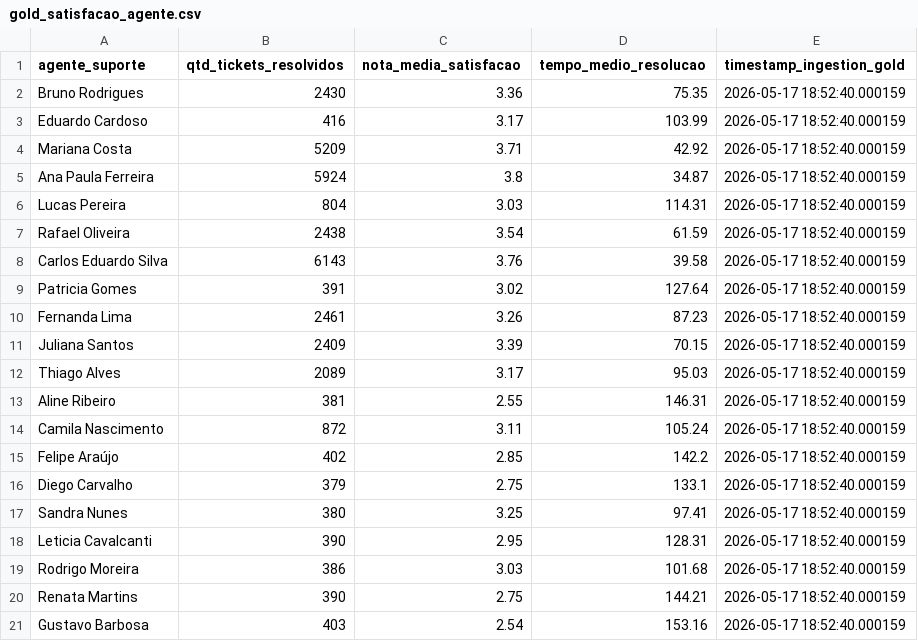
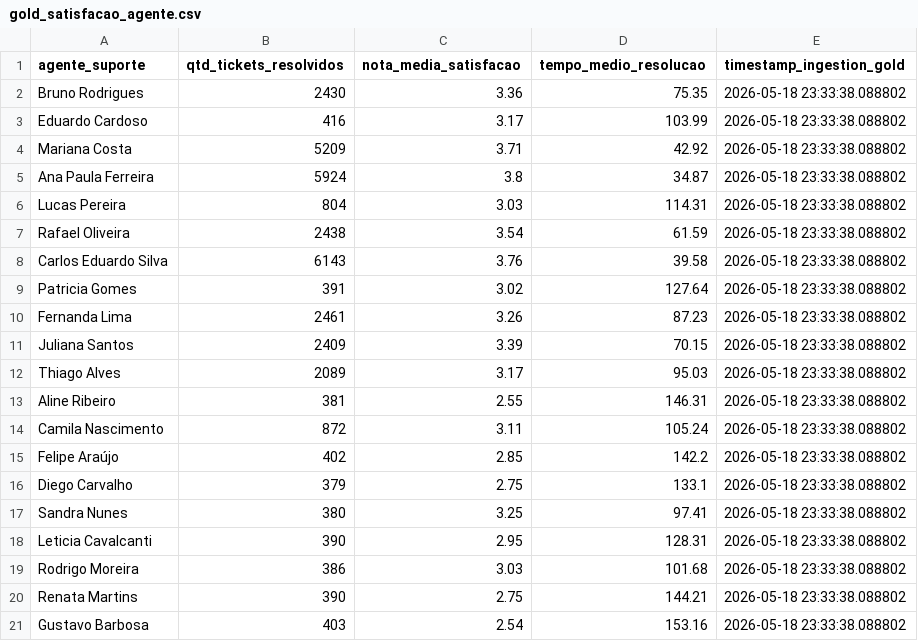
Before and after one commit to Julio-devI/compilaechuta, a CSV file: backend/data/gold_satisfacao_agente.csv, drawn as a sheet.

```diff
--- a/backend/data/gold_satisfacao_agente.csv
+++ b/backend/data/gold_satisfacao_agente.csv
@@ -1,21 +1,21 @@
 agente_suporte,qtd_tickets_resolvidos,nota_media_satisfacao,tempo_medio_resolucao,timestamp_ingestion_gold
-Bruno Rodrigues,2430,3.36,75.35,2026-05-17 18:52:40.000159
-Eduardo Cardoso,416,3.17,103.99,2026-05-17 18:52:40.000159
-Mariana Costa,5209,3.71,42.92,2026-05-17 18:52:40.000159
-Ana Paula Ferreira,5924,3.8,34.87,2026-05-17 18:52:40.000159
-Lucas Pereira,804,3.03,114.31,2026-05-17 18:52:40.000159
-Rafael Oliveira,2438,3.54,61.59,2026-05-17 18:52:40.000159
-Carlos Eduardo Silva,6143,3.76,39.58,2026-05-17 18:52:40.000159
-Patricia Gomes,391,3.02,127.64,2026-05-17 18:52:40.000159
-Fernanda Lima,2461,3.26,87.23,2026-05-17 18:52:40.000159
-Juliana Santos,2409,3.39,70.15,2026-05-17 18:52:40.000159
-Thiago Alves,2089,3.17,95.03,2026-05-17 18:52:40.000159
-Aline Ribeiro,381,2.55,146.31,2026-05-17 18:52:40.000159
-Camila Nascimento,872,3.11,105.24,2026-05-17 18:52:40.000159
-Felipe Araújo,402,2.85,142.2,2026-05-17 18:52:40.000159
-Diego Carvalho,379,2.75,133.1,2026-05-17 18:52:40.000159
-Sandra Nunes,380,3.25,97.41,2026-05-17 18:52:40.000159
-Leticia Cavalcanti,390,2.95,128.31,2026-05-17 18:52:40.000159
-Rodrigo Moreira,386,3.03,101.68,2026-05-17 18:52:40.000159
-Renata Martins,390,2.75,144.21,2026-05-17 18:52:40.000159
-Gustavo Barbosa,403,2.54,153.16,2026-05-17 18:52:40.000159
+Bruno Rodrigues,2430,3.36,75.35,2026-05-18 23:33:38.088802
+Eduardo Cardoso,416,3.17,103.99,2026-05-18 23:33:38.088802
+Mariana Costa,5209,3.71,42.92,2026-05-18 23:33:38.088802
+Ana Paula Ferreira,5924,3.8,34.87,2026-05-18 23:33:38.088802
+Lucas Pereira,804,3.03,114.31,2026-05-18 23:33:38.088802
+Rafael Oliveira,2438,3.54,61.59,2026-05-18 23:33:38.088802
+Carlos Eduardo Silva,6143,3.76,39.58,2026-05-18 23:33:38.088802
+Patricia Gomes,391,3.02,127.64,2026-05-18 23:33:38.088802
+Fernanda Lima,2461,3.26,87.23,2026-05-18 23:33:38.088802
+Juliana Santos,2409,3.39,70.15,2026-05-18 23:33:38.088802
+Thiago Alves,2089,3.17,95.03,2026-05-18 23:33:38.088802
+Aline Ribeiro,381,2.55,146.31,2026-05-18 23:33:38.088802
+Camila Nascimento,872,3.11,105.24,2026-05-18 23:33:38.088802
+Felipe Araújo,402,2.85,142.2,2026-05-18 23:33:38.088802
+Diego Carvalho,379,2.75,133.1,2026-05-18 23:33:38.088802
+Sandra Nunes,380,3.25,97.41,2026-05-18 23:33:38.088802
+Leticia Cavalcanti,390,2.95,128.31,2026-05-18 23:33:38.088802
+Rodrigo Moreira,386,3.03,101.68,2026-05-18 23:33:38.088802
+Renata Martins,390,2.75,144.21,2026-05-18 23:33:38.088802
+Gustavo Barbosa,403,2.54,153.16,2026-05-18 23:33:38.088802
```
Also changed, not shown: backend/data/dim_produto.csv, backend/data/gold_categoria.csv.
